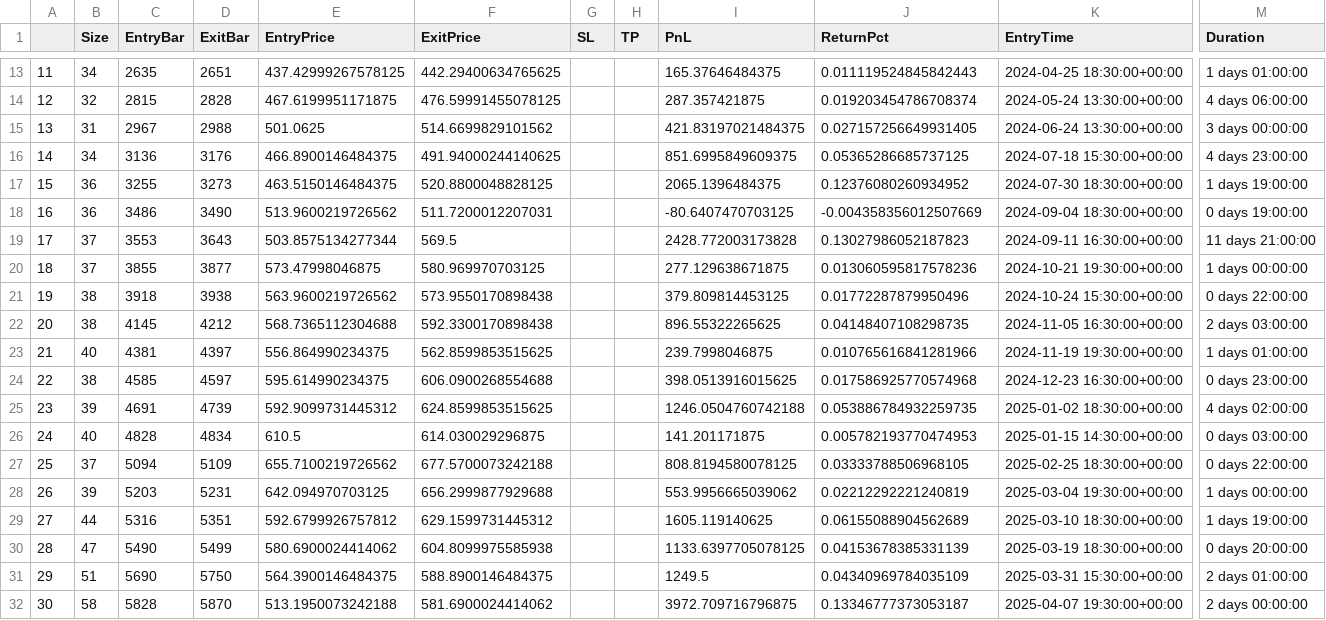
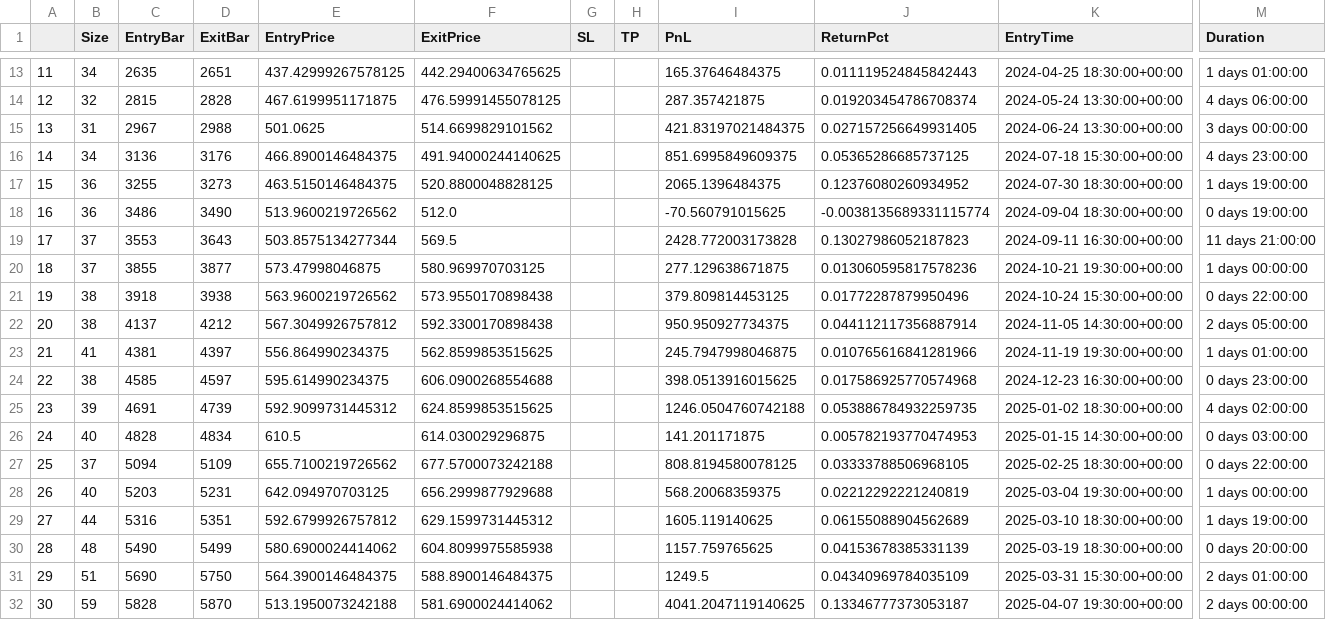
Before and after one commit to LinderCa/Notebooks_Trading, a CSV file: notebooks/data/backtesting/trades_META.csv, drawn as a sheet; only a part is shown, gaps mark what is left out; the diff names each change by its address in the sheet, - before the commit and + after, or states it on an @@ line.

```diff
--- a/notebooks/data/backtesting/trades_META.csv
+++ b/notebooks/data/backtesting/trades_META.csv
-F18 (ExitPrice): 511.7200012207031
+F18 (ExitPrice): 512.0
-I18 (PnL): -80.6407470703125
+I18 (PnL): -70.560791015625
-J18 (ReturnPct): -0.004358356012507669
+J18 (ReturnPct): -0.0038135689331115774
-C22 (EntryBar): 4145
+C22 (EntryBar): 4137
-E22 (EntryPrice): 568.7365112304688
+E22 (EntryPrice): 567.3049926757812
-I22 (PnL): 896.55322265625
+I22 (PnL): 950.950927734375
-J22 (ReturnPct): 0.04148407108298735
+J22 (ReturnPct): 0.044112117356887914
-K22 (EntryTime): 2024-11-05 16:30:00+00:00
+K22 (EntryTime): 2024-11-05 14:30:00+00:00
-M22 (Duration): 2 days 03:00:00
+M22 (Duration): 2 days 05:00:00
-B23 (Size): 40
+B23 (Size): 41
-I23 (PnL): 239.7998046875
+I23 (PnL): 245.7947998046875
-B28 (Size): 39
+B28 (Size): 40
-I28 (PnL): 553.9956665039062
+I28 (PnL): 568.20068359375
-B30 (Size): 47
+B30 (Size): 48
-I30 (PnL): 1133.6397705078125
+I30 (PnL): 1157.759765625
-B32 (Size): 58
+B32 (Size): 59
-I32 (PnL): 3972.709716796875
+I32 (PnL): 4041.2047119140625
```
Also changed, not shown: notebooks/data/backtesting/result.csv, notebooks/data/backtesting/trades_SPY.csv, 4 other files.
